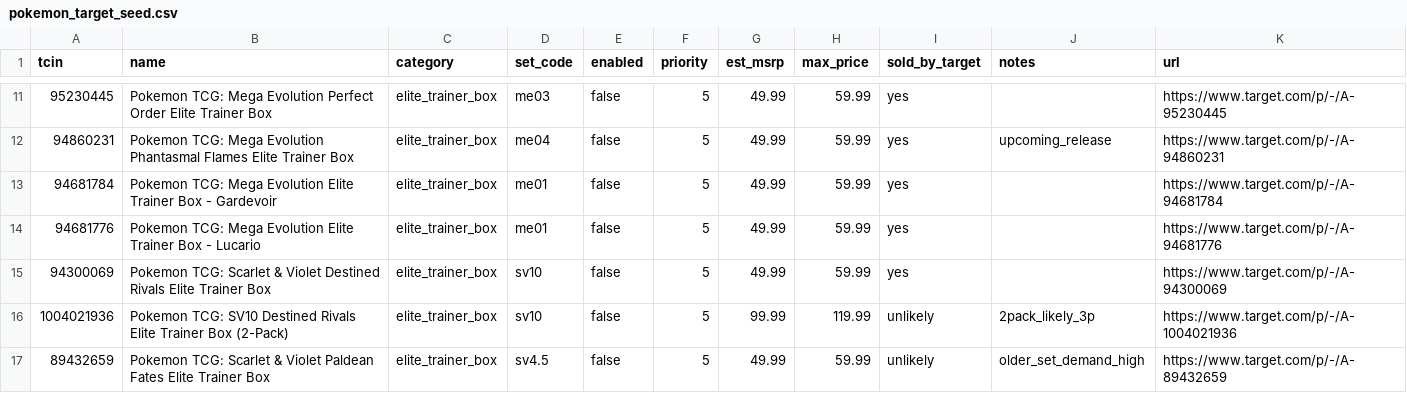
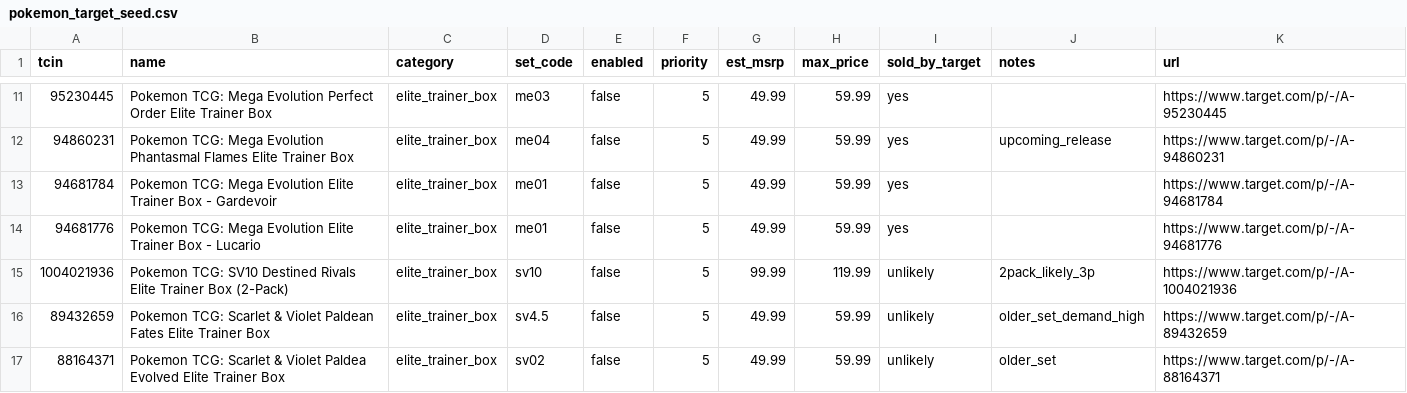
Before and after one commit to atmosphericc/testScraper, a CSV file: config/pokemon_target_seed.csv, drawn as a sheet; only a part is shown, gaps mark what is left out; the shorter side is filled out with more unchanged rows.

```diff
--- a/config/pokemon_target_seed.csv
+++ b/config/pokemon_target_seed.csv
@@ -14,3 +14,2 @@ tcin,name,category,set_code,enabled,priority,est_msrp,max_price,sold_by_target,n
 94681776,"Pokemon TCG: Mega Evolution Elite Trainer Box - Lucario",elite_trainer_box,me01,false,5,49.99,59.99,yes,,https://www.target.com/p/-/A-94681776
-94300069,"Pokemon TCG: Scarlet & Violet Destined Rivals Elite Trainer Box",elite_trainer_box,sv10,false,5,49.99,59.99,yes,,https://www.target.com/p/-/A-94300069
 1004021936,"Pokemon TCG: SV10 Destined Rivals Elite Trainer Box (2-Pack)",elite_trainer_box,sv10,false,5,99.99,119.99,unlikely,2pack_likely_3p,https://www.target.com/p/-/A-1004021936
```
Also changed, not shown: config/pokemon_target_seed_filtered.csv, 2 other files.
